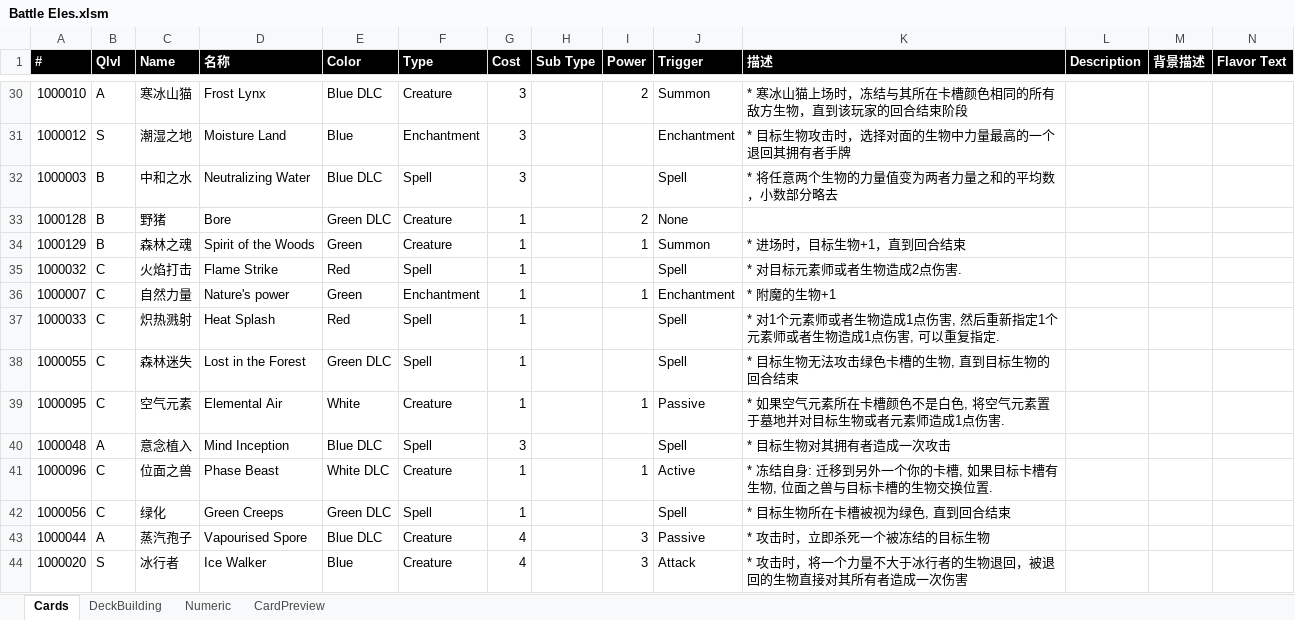
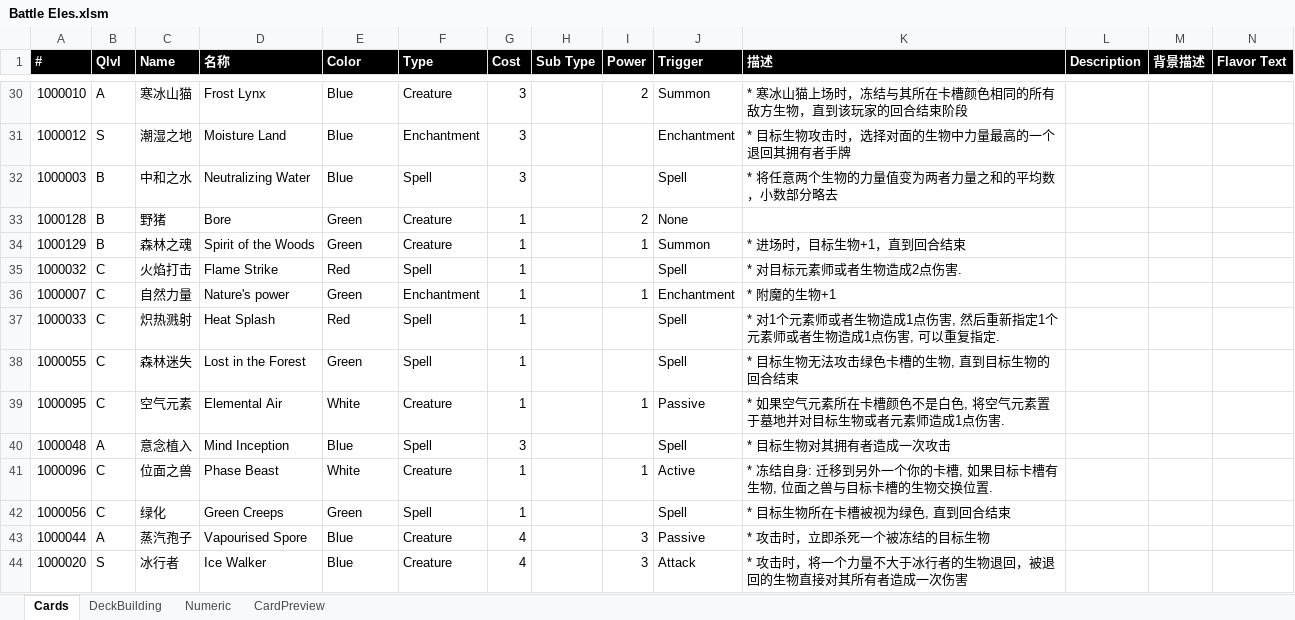
Before and after one commit to yatyricky/ProjectConflux, an Excel workbook: Battle Eles.xlsm, sheet Cards, drawn as a sheet; only a part is shown, gaps mark what is left out; values as stored, in another font and other column widths than the file's, no borders; charts and pictures not drawn; the diff covers the shown part only; the diff names each change by its address in the sheet, - before the commit and + after, or states it on an @@ line.

```diff
--- a/Battle Eles.xlsm (sheet Cards)
+++ b/Battle Eles.xlsm (sheet Cards)
-E30 (Color): Blue DLC
+E30 (Color): Blue
-E32 (Color): Blue DLC
+E32 (Color): Blue
-E33 (Color): Green DLC
+E33 (Color): Green
-E38 (Color): Green DLC
+E38 (Color): Green
-E40 (Color): Blue DLC
+E40 (Color): Blue
-E41 (Color): White DLC
+E41 (Color): White
-E42 (Color): Green DLC
+E42 (Color): Green
-E43 (Color): Blue DLC
+E43 (Color): Blue
```
Also changed, not shown: 55 edited cells elsewhere in this sheet, sheet Numeric, charts or pictures, 2 other files.
